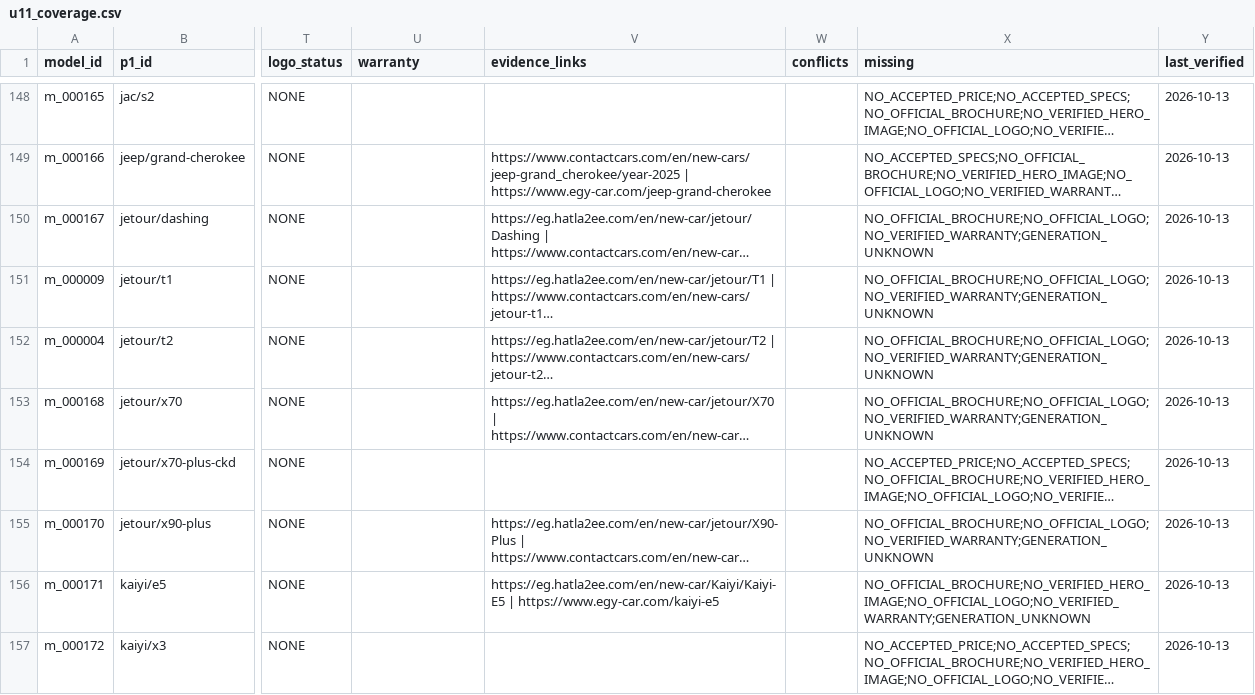
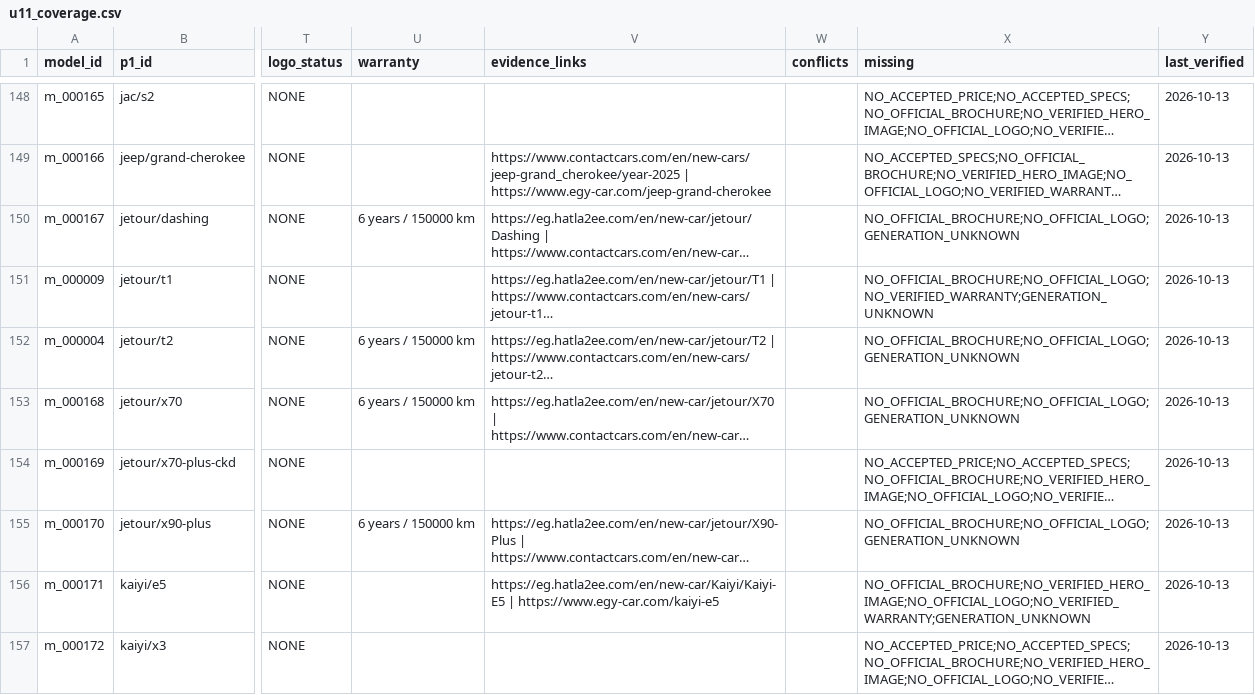
Before and after one commit to KingMega1/scratch, a CSV file: vehicle-data/review/u11_coverage.csv, drawn as a sheet; only a part is shown, gaps mark what is left out; long unchanged cells end in …; the diff covers the shown part only; the diff names each change by its address in the sheet, - before the commit and + after, or states it on an @@ line.

```diff
--- a/vehicle-data/review/u11_coverage.csv
+++ b/vehicle-data/review/u11_coverage.csv
-U150 (warranty): (empty)
+U150 (warranty): 6 years / 150000 km
-X150 (missing): NO_OFFICIAL_BROCHURE;NO_OFFICIAL_LOGO;NO_VERIFIED_WARRANTY;GENERATION_UNKNOWN
+X150 (missing): NO_OFFICIAL_BROCHURE;NO_OFFICIAL_LOGO;GENERATION_UNKNOWN
-U152:U153 (warranty): (empty)
+U152:U153 (warranty): 6 years / 150000 km
-X152:X153 (missing): NO_OFFICIAL_BROCHURE;NO_OFFICIAL_LOGO;NO_VERIFIED_WARRANTY;GENERATION_UNKNOWN
+X152:X153 (missing): NO_OFFICIAL_BROCHURE;NO_OFFICIAL_LOGO;GENERATION_UNKNOWN
-U155 (warranty): (empty)
+U155 (warranty): 6 years / 150000 km
-X155 (missing): NO_OFFICIAL_BROCHURE;NO_OFFICIAL_LOGO;NO_VERIFIED_WARRANTY;GENERATION_UNKNOWN
+X155 (missing): NO_OFFICIAL_BROCHURE;NO_OFFICIAL_LOGO;GENERATION_UNKNOWN
```
Also changed, not shown: 116 edited cells elsewhere in this file, 4 other files.
